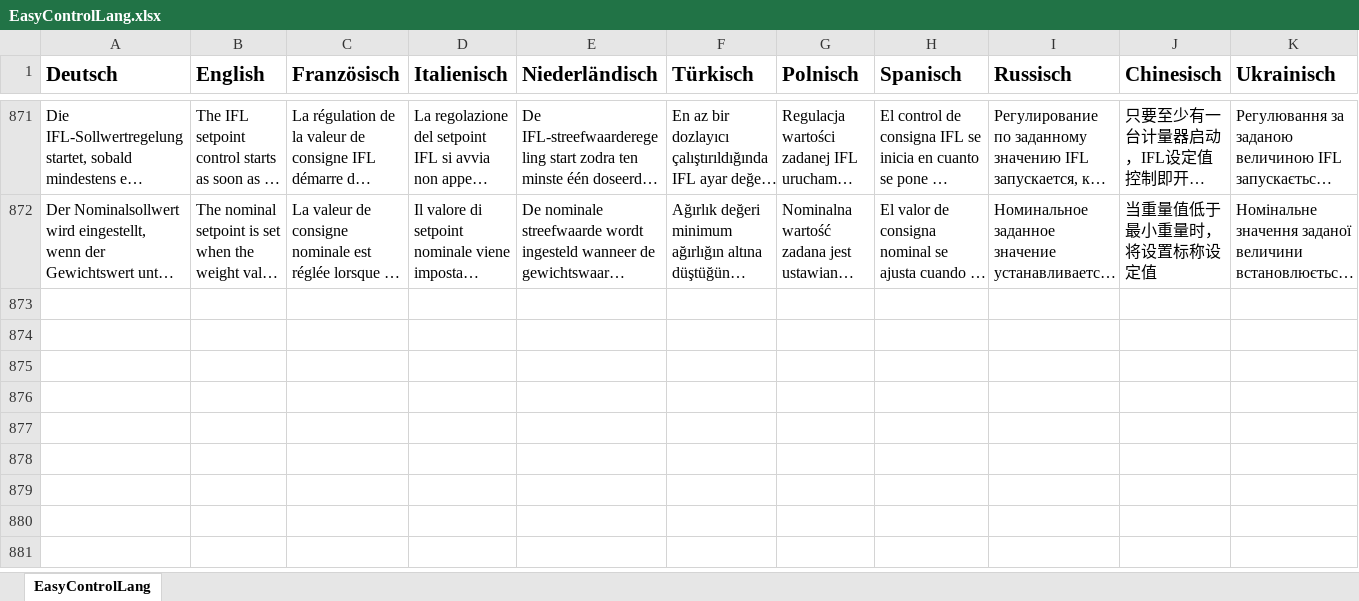
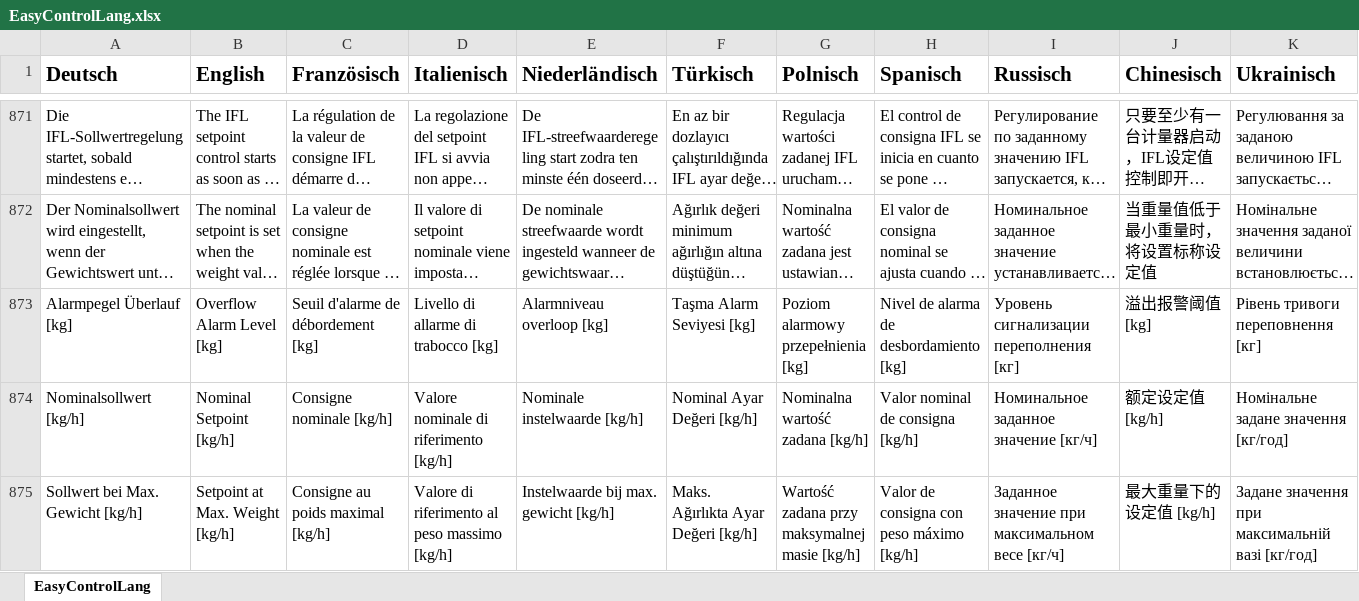
Before and after one commit to Oats1967/SmaDoTec, an Excel workbook: Language/EasyControlLang.xlsx, sheet EasyControlLang, drawn as a sheet; only a part is shown, gaps mark what is left out; long unchanged cells end in …; values as stored, in another font and other column widths than the file's, no borders; rows hold the shown columns only; the diff covers the shown part only; the diff names each change by its address in the sheet, - before the commit and + after, or states it on an @@ line.

```diff
--- a/Language/EasyControlLang.xlsx (sheet EasyControlLang)
+++ b/Language/EasyControlLang.xlsx (sheet EasyControlLang)
+row 873: Alarmpegel Überlauf [kg] | Overflow Alarm Level [kg] | Seuil d'alarme de débordement [kg] | Livello di allarme di trabocco [kg] | Alarmniveau overloop [kg] | Taşma Alarm Seviyesi [kg] | Poziom alarmowy przepełnienia [kg] | Nivel de alarma de desbordamiento [kg] | Уровень сигнализации переполнения [кг] | 溢出报警阈值 [kg] | Рівень тривоги переповнення [кг]
+row 874: Nominalsollwert [kg/h] | Nominal Setpoint [kg/h] | Consigne nominale [kg/h] | Valore nominale di riferimento [kg/h] | Nominale instelwaarde [kg/h] | Nominal Ayar Değeri [kg/h] | Nominalna wartość zadana [kg/h] | Valor nominal de consigna [kg/h] | Номинальное заданное значение [кг/ч] | 额定设定值 [kg/h] | Номінальне задане значення [кг/год]
+row 875: Sollwert bei Max. Gewicht [kg/h] | Setpoint at Max. Weight [kg/h] | Consigne au poids maximal [kg/h] | Valore di riferimento al peso massimo [kg/h] | Instelwaarde bij max. gewicht [kg/h] | Maks. Ağırlıkta Ayar Değeri [kg/h] | Wartość zadana przy maksymalnej masie [kg/h] | Valor de consigna con peso máximo [kg/h] | Заданное значение при максимальном весе [кг/ч] | 最大重量下的设定值 [kg/h] | Задане значення при максимальній вазі [кг/год]
```
Also changed, not shown: 2 added rows elsewhere in this sheet, 49 other files.
